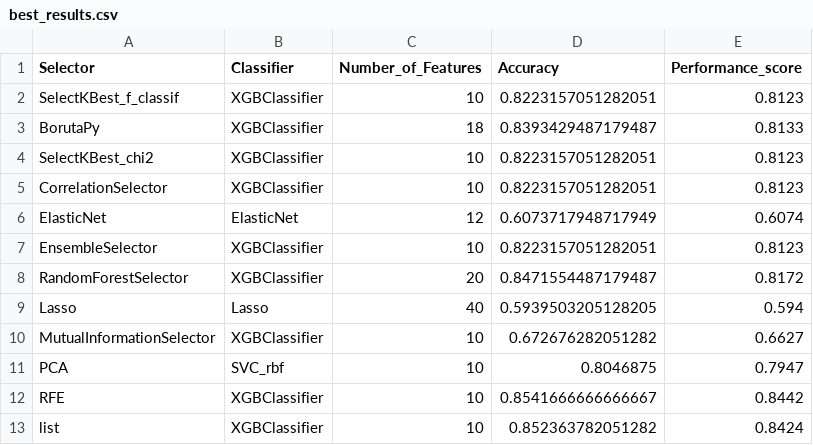
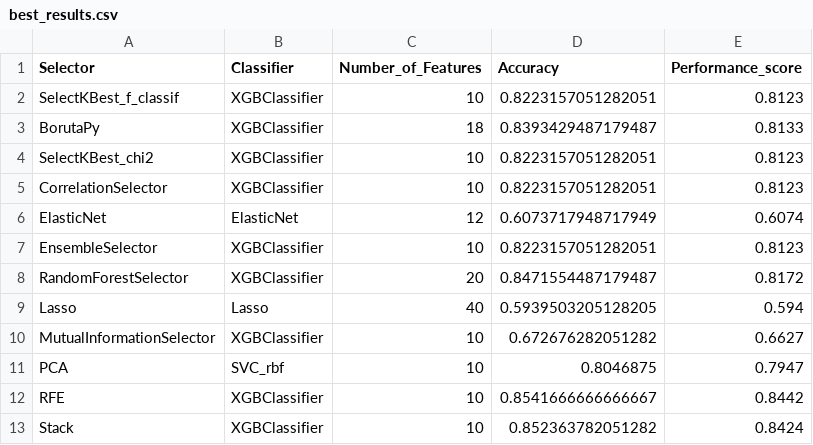
Before and after one commit to wojtas000/Advanced_Machine_Learning, a CSV file: Project2/data/results_artificial/best_results.csv, drawn as a sheet.

Commit message:
Update best_results.csv

```diff
--- a/Project2/data/results_artificial/best_results.csv
+++ b/Project2/data/results_artificial/best_results.csv
@@ -12,2 +12,2 @@ PCA,SVC_rbf,10,0.8046875,0.7947
 RFE,XGBClassifier,10,0.8541666666666667,0.8442
-list,XGBClassifier,10,0.852363782051282,0.8424
+Stack,XGBClassifier,10,0.852363782051282,0.8424
```
